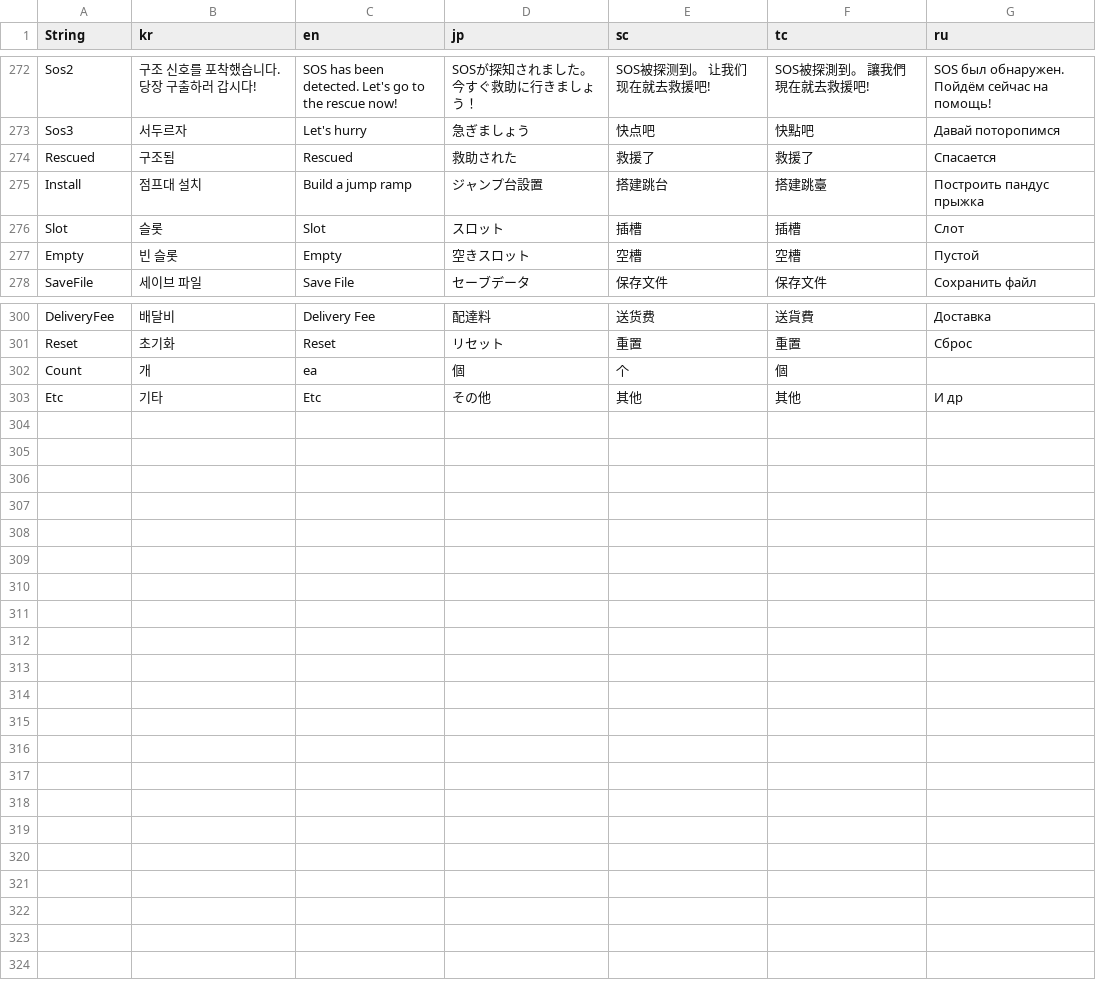
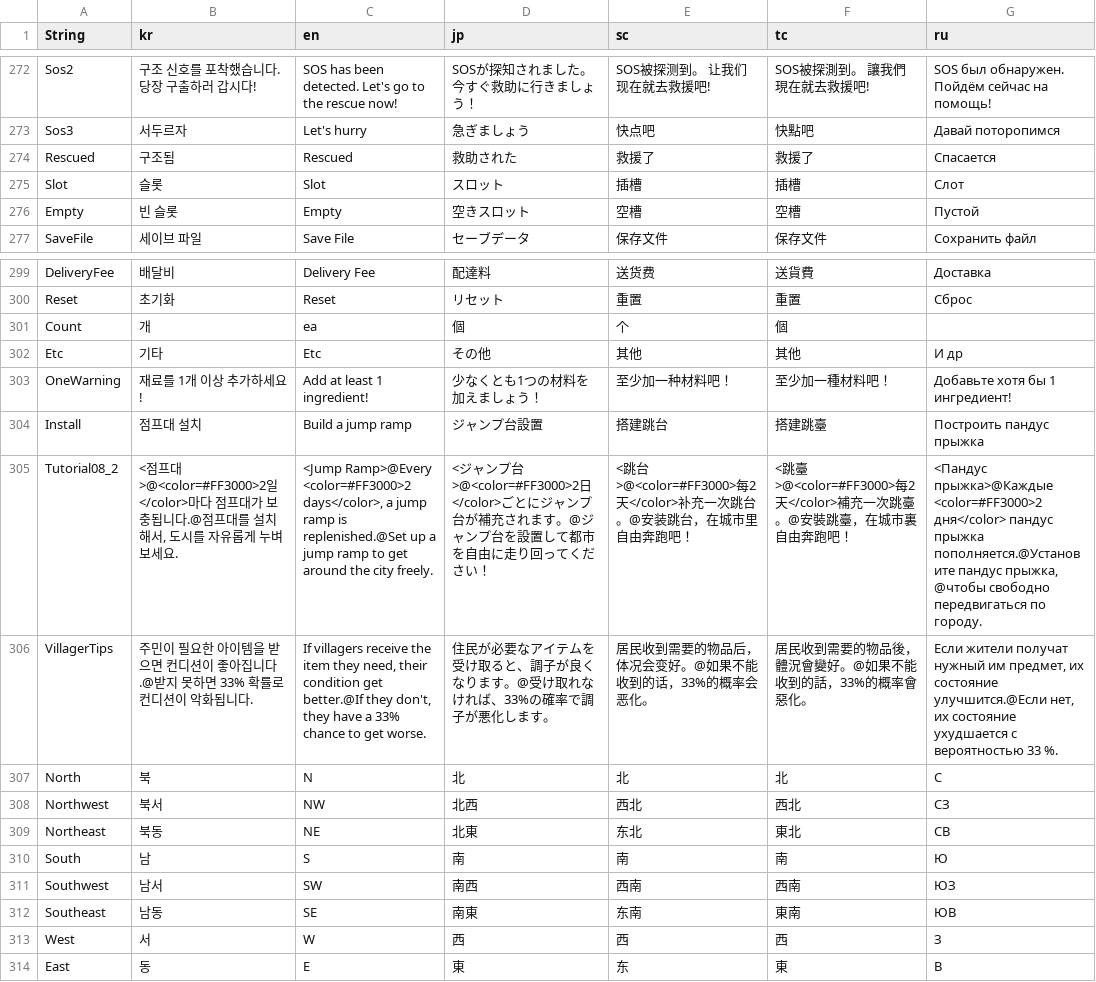
Before and after one commit to thebottlecor/Zompizza, a CSV file: Assets/StreamingAssets/TextManager - common.csv, drawn as a sheet; only a part is shown, gaps mark what is left out; the diff names each change by its address in the sheet, - before the commit and + after, or states it on an @@ line.

```diff
--- a/Assets/StreamingAssets/TextManager - common.csv
+++ b/Assets/StreamingAssets/TextManager - common.csv
+row 303: OneWarning | 재료를 1개 이상 추가하세요! | Add at least 1 ingredient! | 少なくとも1つの材料を加えましょう！ | 至少加一种材料吧！ | 至少加一種材料吧！ | Добавьте хотя бы 1 ингредиент!
@@ row 275 moved to row 304: Install @@
+row 305: Tutorial08_2 | <점프대>@<color=#FF3000>2일</color>마다 점프대가 보충됩니다.@점프대를 설치해서, 도시를 자유롭게 누벼보세요. | <Jump Ramp>@Every <color=#FF3000>2 days</color>, a jump ramp is replenished.@Set up a jump ramp to get around the city freely. | <ジャンプ台>@<color=#FF3000>2日</color>ごとにジャンプ台が補充されます。@ジャンプ台を設置して都市を自由に走り回ってください！ | <跳台>@<color=#FF3000>每2天</color>补充一次跳台。@安装跳台，在城市里自由奔跑吧！ | <跳臺>@<color=#FF3000>每2天</color>補充一次跳臺。@安裝跳臺，在城市裏自由奔跑吧！ | <Пандус прыжка>@Каждые <color=#FF3000>2 дня</color> пандус прыжка пополняется.@Установите пандус прыжка, @чтобы свободно передвигаться по городу.
+row 306: VillagerTips | 주민이 필요한 아이템을 받으면 컨디션이 좋아집니다.@받지 못하면 33% 확률로 컨디션이 악화됩니다. | If villagers receive the item they need, their condition get better.@If they don't, they have a 33% chance to get worse. | 住民が必要なアイテムを受け取ると、調子が良くなります。@受け取れなければ、33%の確率で調子が悪化します。 | 居民收到需要的物品后，体况会变好。@如果不能收到的话，33%的概率会恶化。 | 居民收到需要的物品後，體況會變好。@如果不能收到的話，33%的概率會惡化。 | Если жители получат нужный им предмет, их состояние улучшится.@Если нет, их состояние ухудшается с вероятностью 33 %.
+row 307: North | 북 | N | 北 | 北 | 北 | С
+row 308: Northwest | 북서 | NW | 北西 | 西北 | 西北 | СЗ
+row 309: Northeast | 북동 | NE | 北東 | 东北 | 東北 | СВ
+row 310: South | 남 | S | 南 | 南 | 南 | Ю
+row 311: Southwest | 남서 | SW | 南西 | 西南 | 西南 | ЮЗ
+row 312: Southeast | 남동 | SE | 南東 | 东南 | 東南 | ЮВ
+row 313: West | 서 | W | 西 | 西 | 西 | З
+row 314: East | 동 | E | 東 | 东 | 東 | В
```
Also changed, not shown: 15 other files.
